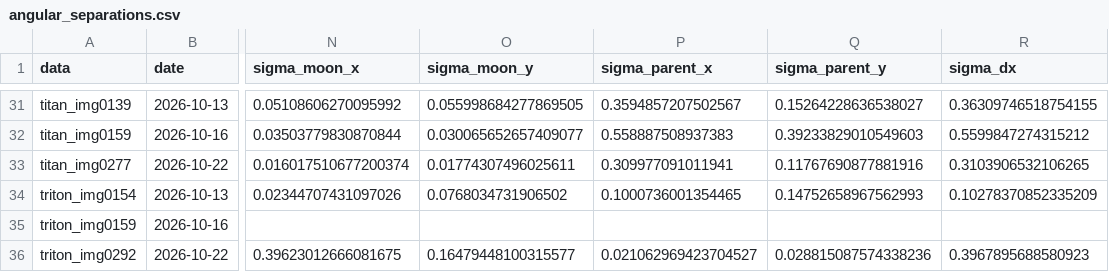
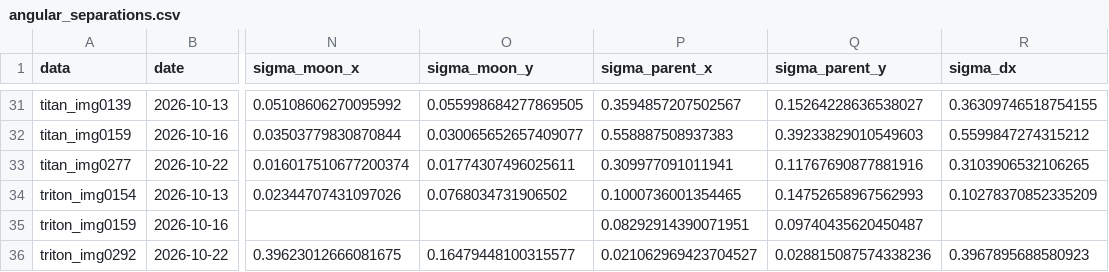
Before and after one commit to fiappy44/saturn_moons, a CSV file: results/angular_separations.csv, drawn as a sheet; only a part is shown, gaps mark what is left out; the diff names each change by its address in the sheet, - before the commit and + after, or states it on an @@ line.

```diff
--- a/results/angular_separations.csv
+++ b/results/angular_separations.csv
-P35 (sigma_parent_x): (empty)
+P35 (sigma_parent_x): 0.08292914390071951
-Q35 (sigma_parent_y): (empty)
+Q35 (sigma_parent_y): 0.09740435620450487
```
Also changed, not shown: results/angular_separations_2026.csv, results/centres.csv, 12 other files.
